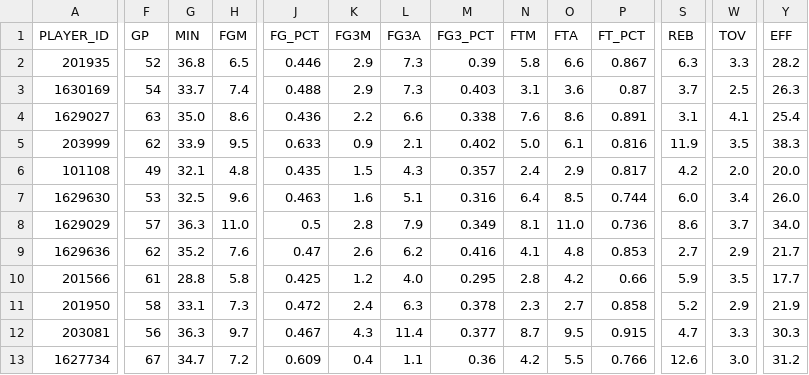
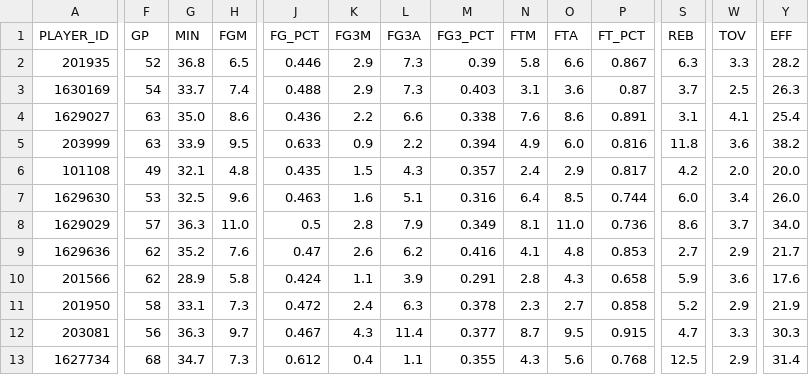
Before and after one commit to penborter/nba-data, a CSV file: data/dynamic/NBA_Leaders_ASTPerGame.csv, drawn as a sheet; only a part is shown, gaps mark what is left out; the diff covers the shown part only; the diff names each change by its address in the sheet, - before the commit and + after, or states it on an @@ line.

```diff
--- a/data/dynamic/NBA_Leaders_ASTPerGame.csv
+++ b/data/dynamic/NBA_Leaders_ASTPerGame.csv
-F5 (GP): 62
+F5 (GP): 63
-L5 (FG3A): 2.1
+L5 (FG3A): 2.2
-M5 (FG3_PCT): 0.402
+M5 (FG3_PCT): 0.394
-N5 (FTM): 5.0
+N5 (FTM): 4.9
-O5 (FTA): 6.1
+O5 (FTA): 6.0
-S5 (REB): 11.9
+S5 (REB): 11.8
-W5 (TOV): 3.5
+W5 (TOV): 3.6
-Y5 (EFF): 38.3
+Y5 (EFF): 38.2
-F10 (GP): 61
+F10 (GP): 62
-G10 (MIN): 28.8
+G10 (MIN): 28.9
-J10 (FG_PCT): 0.425
+J10 (FG_PCT): 0.424
-K10 (FG3M): 1.2
+K10 (FG3M): 1.1
-L10 (FG3A): 4.0
+L10 (FG3A): 3.9
-M10 (FG3_PCT): 0.295
+M10 (FG3_PCT): 0.291
-O10 (FTA): 4.2
+O10 (FTA): 4.3
-P10 (FT_PCT): 0.66
+P10 (FT_PCT): 0.658
-W10 (TOV): 3.5
+W10 (TOV): 3.6
-Y10 (EFF): 17.7
+Y10 (EFF): 17.6
-F13 (GP): 67
+F13 (GP): 68
-H13 (FGM): 7.2
+H13 (FGM): 7.3
-J13 (FG_PCT): 0.609
+J13 (FG_PCT): 0.612
-M13 (FG3_PCT): 0.36
+M13 (FG3_PCT): 0.355
-N13 (FTM): 4.2
+N13 (FTM): 4.3
-O13 (FTA): 5.5
+O13 (FTA): 5.6
-P13 (FT_PCT): 0.766
+P13 (FT_PCT): 0.768
-S13 (REB): 12.6
+S13 (REB): 12.5
-W13 (TOV): 3.0
+W13 (TOV): 2.9
-Y13 (EFF): 31.2
+Y13 (EFF): 31.4
```
Also changed, not shown: 73 edited cells elsewhere in this file, data/dynamic/NBA_Leaders_PTSPerGame.csv, data/dynamic/NBA_Leaders_PTSTotals.csv, 1 other file.
